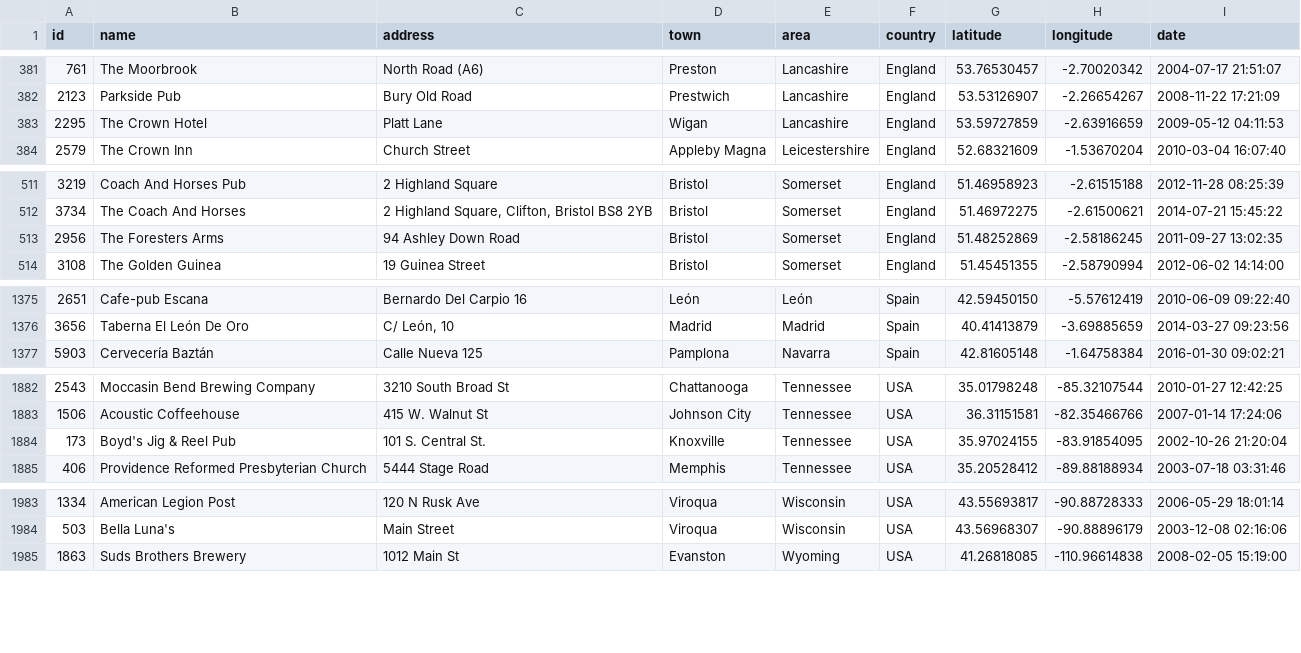
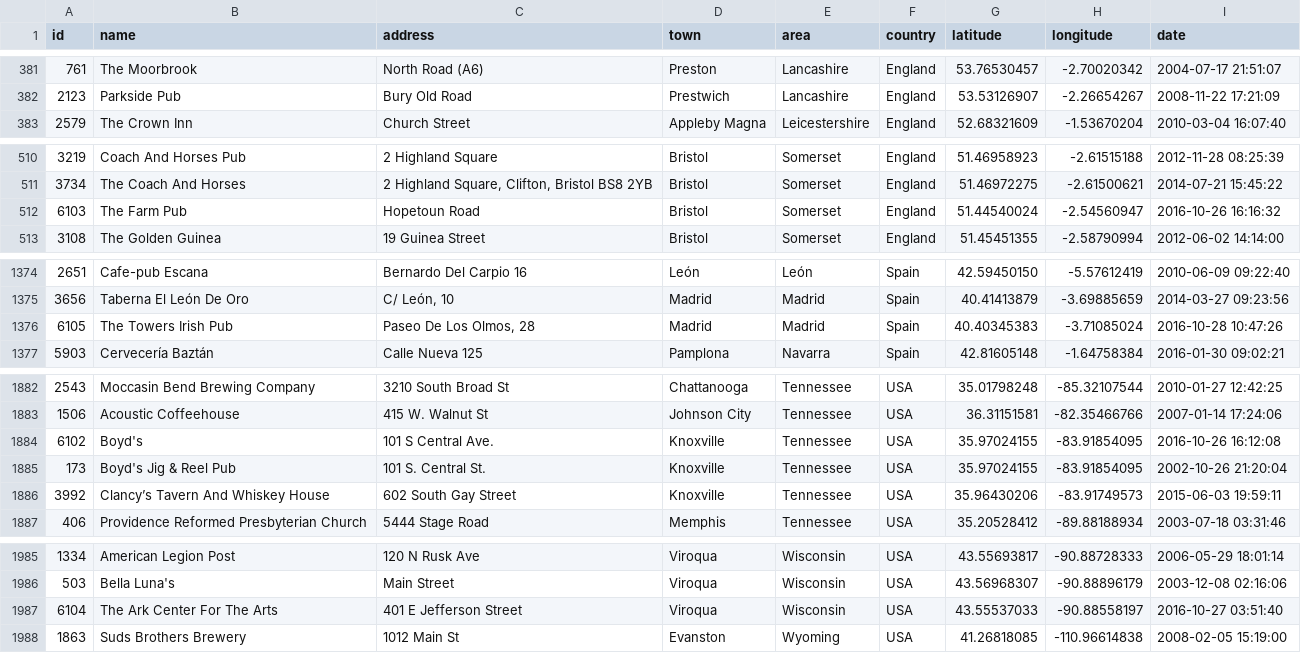
Before and after one commit to adactio/TheSession-data, a CSV file: csv/sessions.csv, drawn as a sheet; only a part is shown, gaps mark what is left out; the diff covers the shown part only.

```diff
--- a/csv/sessions.csv
+++ b/csv/sessions.csv
@@ -382,3 +382,2 @@
 2123,"Parkside Pub","Bury Old Road","Prestwich","Lancashire","England",53.53126907,-2.26654267,"2008-11-22 17:21:09"
-2295,"The Crown Hotel","Platt Lane","Wigan","Lancashire","England",53.59727859,-2.63916659,"2009-05-12 04:11:53"
 2579,"The Crown Inn","Church Street","Appleby Magna","Leicestershire","England",52.68321609,-1.53670204,"2010-03-04 16:07:40"
@@ -512,3 +511,3 @@
 3734,"The Coach And Horses","2 Highland Square, Clifton, Bristol BS8 2YB","Bristol","Somerset","England",51.46972275,-2.61500621,"2014-07-21 15:45:22"
-2956,"The Foresters Arms","94 Ashley Down Road","Bristol","Somerset","England",51.48252869,-2.58186245,"2011-09-27 13:02:35"
+6103,"The Farm Pub","Hopetoun Road","Bristol","Somerset","England",51.44540024,-2.54560947,"2016-10-26 16:16:32"
 3108,"The Golden Guinea","19 Guinea Street","Bristol","Somerset","England",51.45451355,-2.58790994,"2012-06-02 14:14:00"
@@ -1376,2 +1375,3 @@
 3656,"Taberna El León De Oro","C/ León, 10","Madrid","Madrid","Spain",40.41413879,-3.69885659,"2014-03-27 09:23:56"
+6105,"The Towers Irish Pub","Paseo De Los Olmos, 28","Madrid","Madrid","Spain",40.40345383,-3.71085024,"2016-10-28 10:47:26"
 5903,"Cervecería Baztán","Calle Nueva 125","Pamplona","Navarra","Spain",42.81605148,-1.64758384,"2016-01-30 09:02:21"
@@ -1883,3 +1883,5 @@
 1506,"Acoustic Coffeehouse","415 W. Walnut St","Johnson City","Tennessee","USA",36.31151581,-82.35466766,"2007-01-14 17:24:06"
+6102,"Boyd's","101 S Central Ave.","Knoxville","Tennessee","USA",35.97024155,-83.91854095,"2016-10-26 16:12:08"
 173,"Boyd's Jig & Reel Pub","101 S. Central St.","Knoxville","Tennessee","USA",35.97024155,-83.91854095,"2002-10-26 21:20:04"
+3992,"Clancy’s Tavern And Whiskey House","602 South Gay Street","Knoxville","Tennessee","USA",35.96430206,-83.91749573,"2015-06-03 19:59:11"
 406,"Providence Reformed Presbyterian Church","5444 Stage Road","Memphis","Tennessee","USA",35.20528412,-89.88188934,"2003-07-18 03:31:46"
@@ -1984,2 +1986,3 @@
 503,"Bella Luna's","Main Street","Viroqua","Wisconsin","USA",43.56968307,-90.88896179,"2003-12-08 02:16:06"
+6104,"The Ark Center For The Arts"," 401 E Jefferson Street","Viroqua","Wisconsin","USA",43.55537033,-90.88558197,"2016-10-27 03:51:40"
 1863,"Suds Brothers Brewery","1012 Main St","Evanston","Wyoming","USA",41.26818085,-110.96614838,"2008-02-05 15:19:00"
```
Also changed, not shown: 6 edited cells elsewhere in this file, csv/events.csv, 6 other files.
